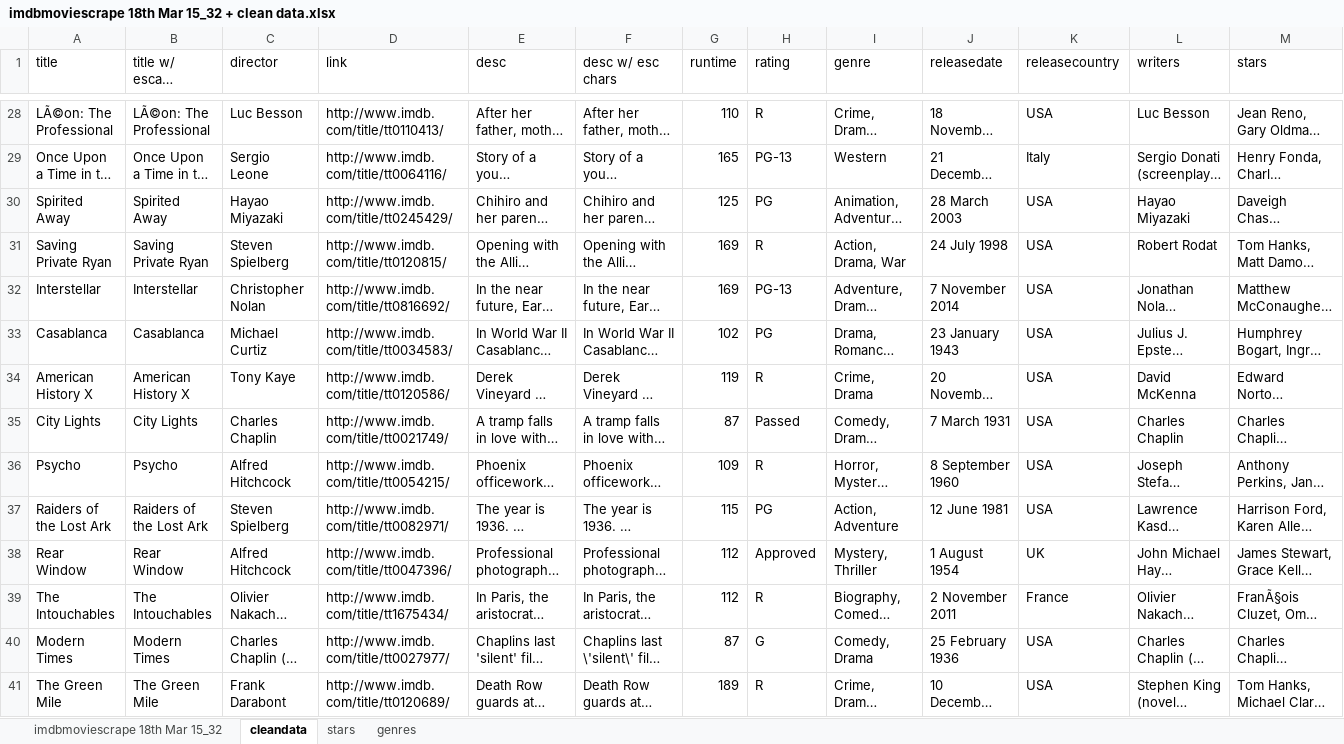
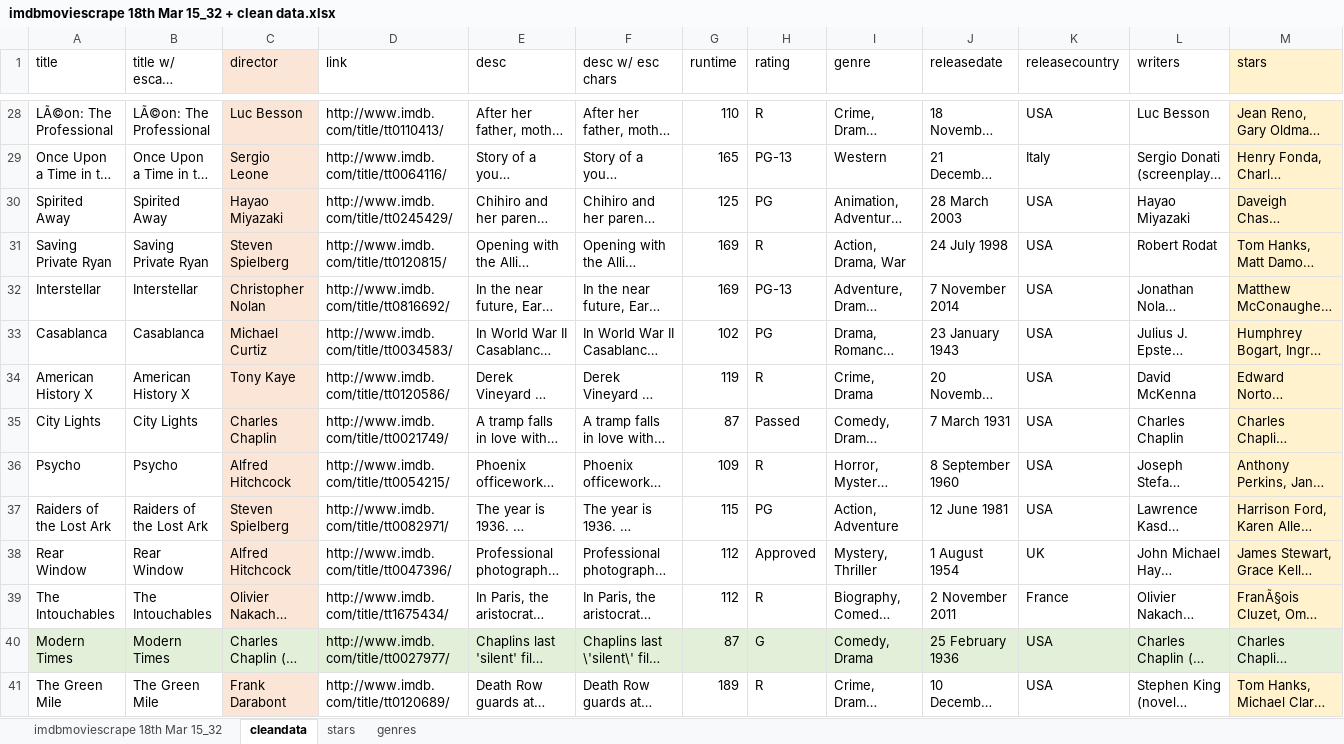
Before and after one commit to kevin2huang/RakeMyMovies, an Excel workbook: BackEnd/imdbmoviescrape 18th Mar 15_32 + clean data.xlsx, sheet cleandata, drawn as a sheet; only a part is shown, gaps mark what is left out; long unchanged cells end in …; values as stored, in another font and other column widths than the file's, no borders; the diff covers the shown part only; the diff names each change by its address in the sheet, - before the commit and + after, or states it on an @@ line.

```diff
--- a/BackEnd/imdbmoviescrape 18th Mar 15_32 + clean data.xlsx (sheet cleandata)
+++ b/BackEnd/imdbmoviescrape 18th Mar 15_32 + clean data.xlsx (sheet cleandata)
-C1:C39 fill: none
+C1:C39 fill: #FBE5D6
-M1:M39 fill: none
+M1:M39 fill: #FFF2CC
-A40:M40 fill: none
+A40:M40 fill: #E2F0D9
-C41 fill: none
+C41 fill: #FBE5D6
-M41 fill: none
+M41 fill: #FFF2CC
```
Also changed, not shown: cell formats elsewhere in this sheet, BackEnd/alltables.xlsx, 2 other files.
